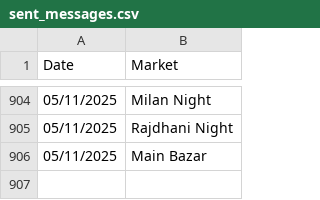
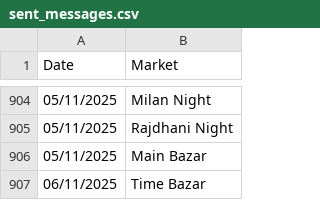
Before and after one commit to Vishalsnw/KalyanX_Telegram, a CSV file: sent_messages.csv, drawn as a sheet; only a part is shown, gaps mark what is left out; the diff names each change by its address in the sheet, - before the commit and + after, or states it on an @@ line.

Commit message:
Auto update CSV logs

```diff
--- a/sent_messages.csv
+++ b/sent_messages.csv
+row 907: 06/11/2025 | Time Bazar
```
